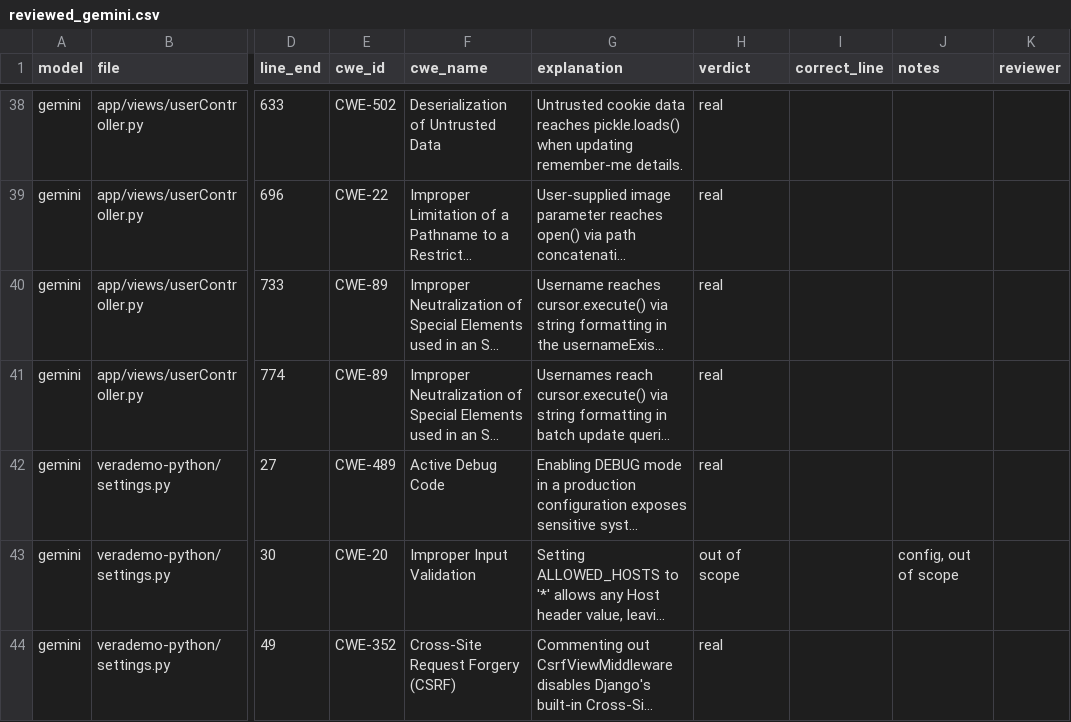
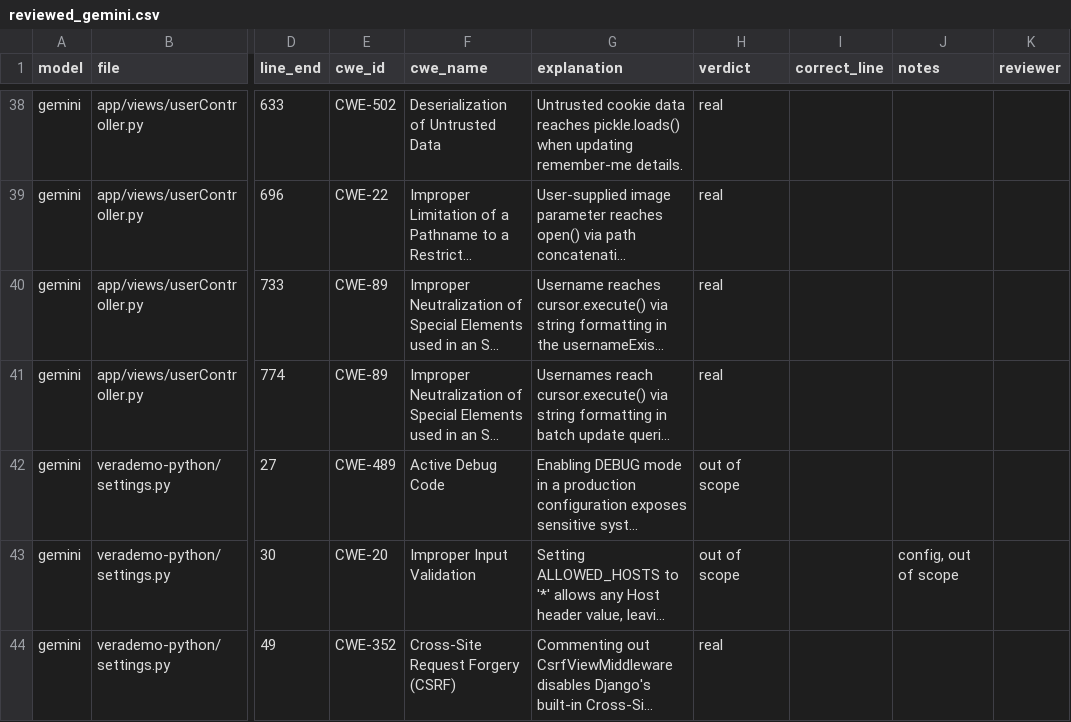
Before and after one commit to Jim-Motsch/Assignment-4-355, a CSV file: results/reviewed_gemini.csv, drawn as a sheet; only a part is shown, gaps mark what is left out; long unchanged cells end in …; the diff names each change by its address in the sheet, - before the commit and + after, or states it on an @@ line.

```diff
--- a/results/reviewed_gemini.csv
+++ b/results/reviewed_gemini.csv
-H42 (verdict): real
+H42 (verdict): out of scope
```
Also changed, not shown: results/reviewed_claude.csv, results/reviewed_groq.csv, 6 other files.
